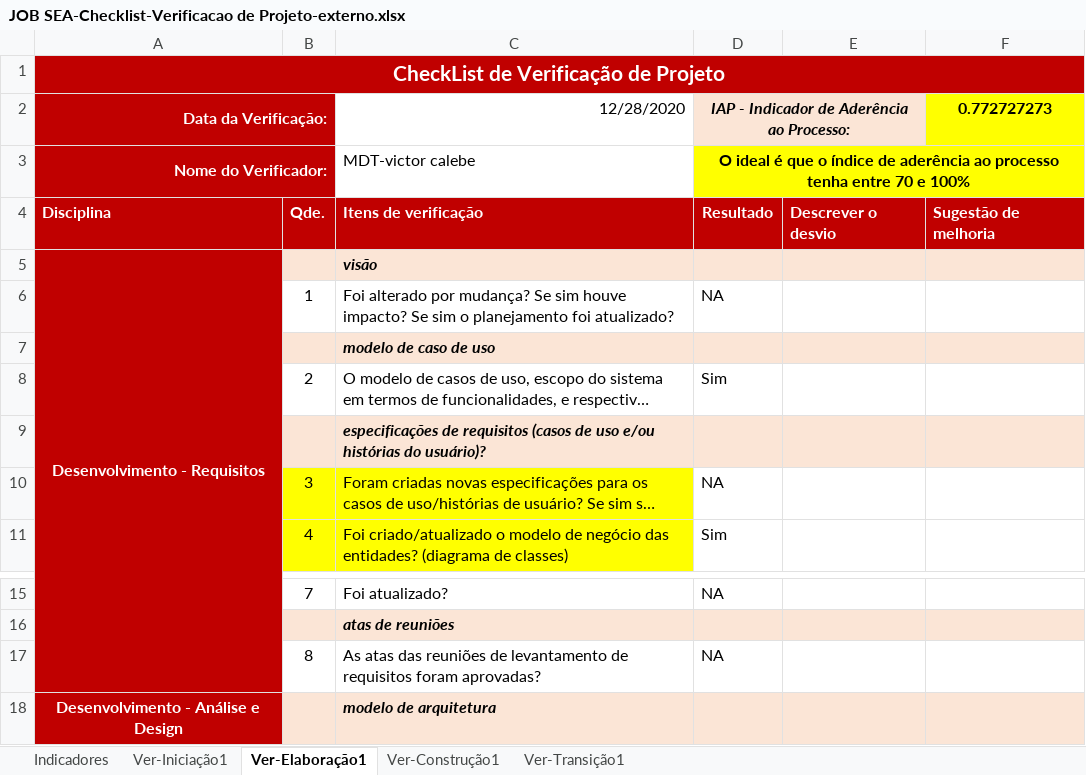
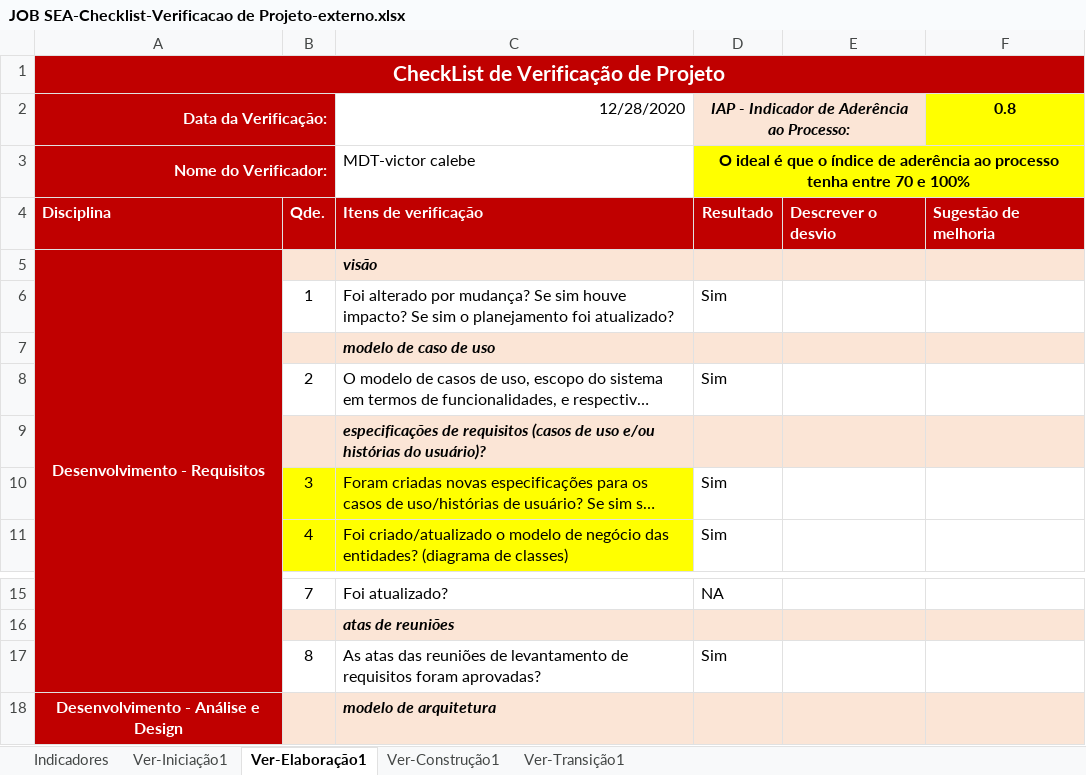
Before and after one commit to isFernandes/jobsea, an Excel workbook: Estrutura-Projeto/JOB SEA-Projeto/Gerenciamento de Projeto/JOB SEA-Checklist-Verificacao de Projeto-externo.xlsx, sheet Ver-Elaboração1, drawn as a sheet; only a part is shown, gaps mark what is left out; long unchanged cells end in …; values as stored, in another font and other column widths than the file's, no borders; the diff names each change by its address in the sheet, - before the commit and + after, or states it on an @@ line.

```diff
--- a/Estrutura-Projeto/JOB SEA-Projeto/Gerenciamento de Projeto/JOB SEA-Checklist-Verificacao de Projeto-externo.xlsx (sheet Ver-Elaboração1)
+++ b/Estrutura-Projeto/JOB SEA-Projeto/Gerenciamento de Projeto/JOB SEA-Checklist-Verificacao de Projeto-externo.xlsx (sheet Ver-Elaboração1)
-F2: 0.772727273
+F2: 0.8
-D6: NA
+D6: Sim
-D10: NA
+D10: Sim
-D17: NA
+D17: Sim
```
Also changed, not shown: sheet Indicadores, charts or pictures, Estrutura-Projeto/JOB SEA-Projeto/Gerenciamento de Projeto/JOB SEA-Checklist-Verificacao de Projeto-interna.xlsx.
